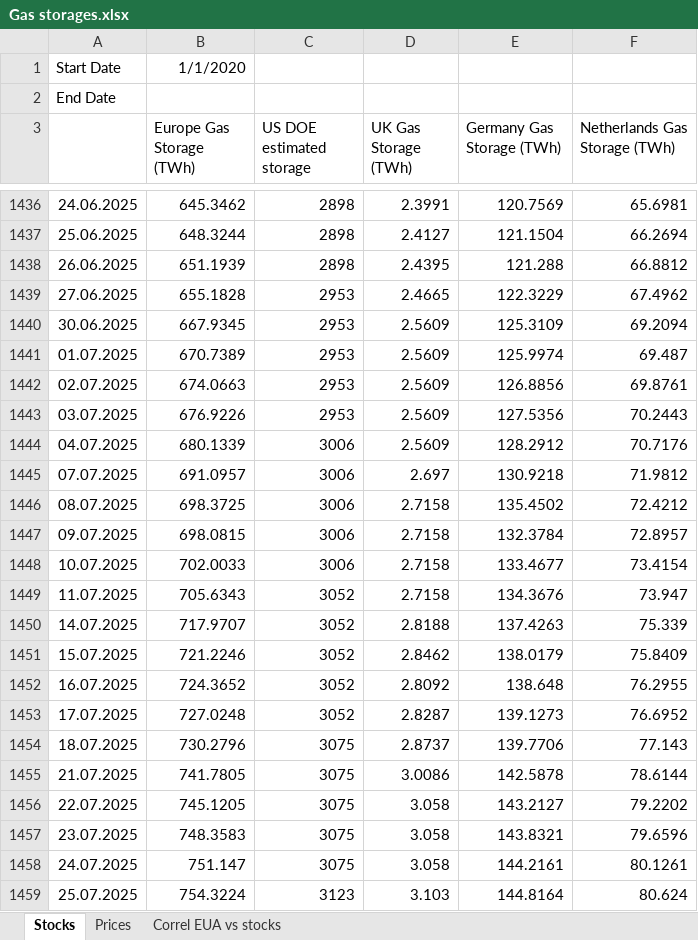
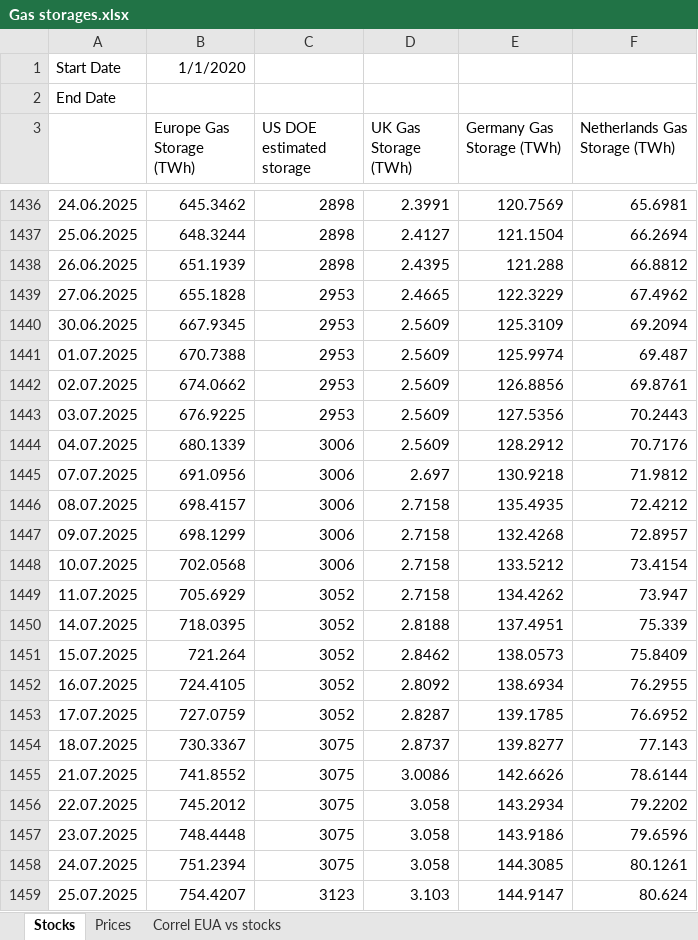
Before and after one commit to charlesgre/EUA-2-dashboard, an Excel workbook: Gas storages.xlsx, sheet Stocks, drawn as a sheet; only a part is shown, gaps mark what is left out; values as stored, in another font and other column widths than the file's, no borders; the diff covers the shown part only; the diff names each change by its address in the sheet, - before the commit and + after, or states it on an @@ line.

```diff
--- a/Gas storages.xlsx (sheet Stocks)
+++ b/Gas storages.xlsx (sheet Stocks)
-B1441 (Europe Gas Storage (TWh)): 670.7389
+B1441 (Europe Gas Storage (TWh)): 670.7388
-B1442 (Europe Gas Storage (TWh)): 674.0663
+B1442 (Europe Gas Storage (TWh)): 674.0662
-B1443 (Europe Gas Storage (TWh)): 676.9226
+B1443 (Europe Gas Storage (TWh)): 676.9225
-B1445 (Europe Gas Storage (TWh)): 691.0957
+B1445 (Europe Gas Storage (TWh)): 691.0956
-B1446 (Europe Gas Storage (TWh)): 698.3725
+B1446 (Europe Gas Storage (TWh)): 698.4157
-E1446 (Germany Gas Storage (TWh)): 135.4502
+E1446 (Germany Gas Storage (TWh)): 135.4935
-B1447 (Europe Gas Storage (TWh)): 698.0815
+B1447 (Europe Gas Storage (TWh)): 698.1299
-E1447 (Germany Gas Storage (TWh)): 132.3784
+E1447 (Germany Gas Storage (TWh)): 132.4268
-B1448 (Europe Gas Storage (TWh)): 702.0033
+B1448 (Europe Gas Storage (TWh)): 702.0568
-E1448 (Germany Gas Storage (TWh)): 133.4677
+E1448 (Germany Gas Storage (TWh)): 133.5212
-B1449 (Europe Gas Storage (TWh)): 705.6343
+B1449 (Europe Gas Storage (TWh)): 705.6929
-E1449 (Germany Gas Storage (TWh)): 134.3676
+E1449 (Germany Gas Storage (TWh)): 134.4262
-B1450 (Europe Gas Storage (TWh)): 717.9707
+B1450 (Europe Gas Storage (TWh)): 718.0395
-E1450 (Germany Gas Storage (TWh)): 137.4263
+E1450 (Germany Gas Storage (TWh)): 137.4951
-B1451 (Europe Gas Storage (TWh)): 721.2246
+B1451 (Europe Gas Storage (TWh)): 721.264
-E1451 (Germany Gas Storage (TWh)): 138.0179
+E1451 (Germany Gas Storage (TWh)): 138.0573
-B1452 (Europe Gas Storage (TWh)): 724.3652
+B1452 (Europe Gas Storage (TWh)): 724.4105
-E1452 (Germany Gas Storage (TWh)): 138.648
+E1452 (Germany Gas Storage (TWh)): 138.6934
-B1453 (Europe Gas Storage (TWh)): 727.0248
+B1453 (Europe Gas Storage (TWh)): 727.0759
-E1453 (Germany Gas Storage (TWh)): 139.1273
+E1453 (Germany Gas Storage (TWh)): 139.1785
-B1454 (Europe Gas Storage (TWh)): 730.2796
+B1454 (Europe Gas Storage (TWh)): 730.3367
-E1454 (Germany Gas Storage (TWh)): 139.7706
+E1454 (Germany Gas Storage (TWh)): 139.8277
-B1455 (Europe Gas Storage (TWh)): 741.7805
+B1455 (Europe Gas Storage (TWh)): 741.8552
-E1455 (Germany Gas Storage (TWh)): 142.5878
+E1455 (Germany Gas Storage (TWh)): 142.6626
-B1456 (Europe Gas Storage (TWh)): 745.1205
+B1456 (Europe Gas Storage (TWh)): 745.2012
-E1456 (Germany Gas Storage (TWh)): 143.2127
+E1456 (Germany Gas Storage (TWh)): 143.2934
-B1457 (Europe Gas Storage (TWh)): 748.3583
+B1457 (Europe Gas Storage (TWh)): 748.4448
-E1457 (Germany Gas Storage (TWh)): 143.8321
+E1457 (Germany Gas Storage (TWh)): 143.9186
-B1458 (Europe Gas Storage (TWh)): 751.147
+B1458 (Europe Gas Storage (TWh)): 751.2394
-E1458 (Germany Gas Storage (TWh)): 144.2161
+E1458 (Germany Gas Storage (TWh)): 144.3085
-B1459 (Europe Gas Storage (TWh)): 754.3224
+B1459 (Europe Gas Storage (TWh)): 754.4207
-E1459 (Germany Gas Storage (TWh)): 144.8164
+E1459 (Germany Gas Storage (TWh)): 144.9147
```
Also changed, not shown: 2 added rows and 36 edited cells elsewhere in this sheet, sheet Prices, EUA OI & forward.xlsx.
